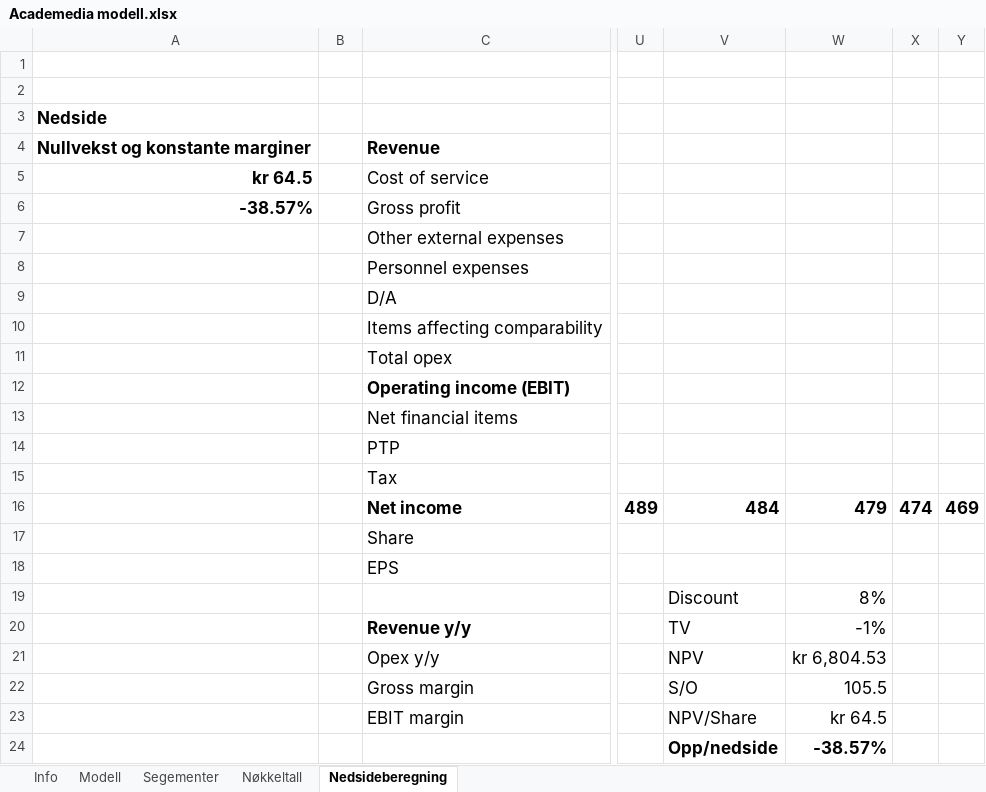
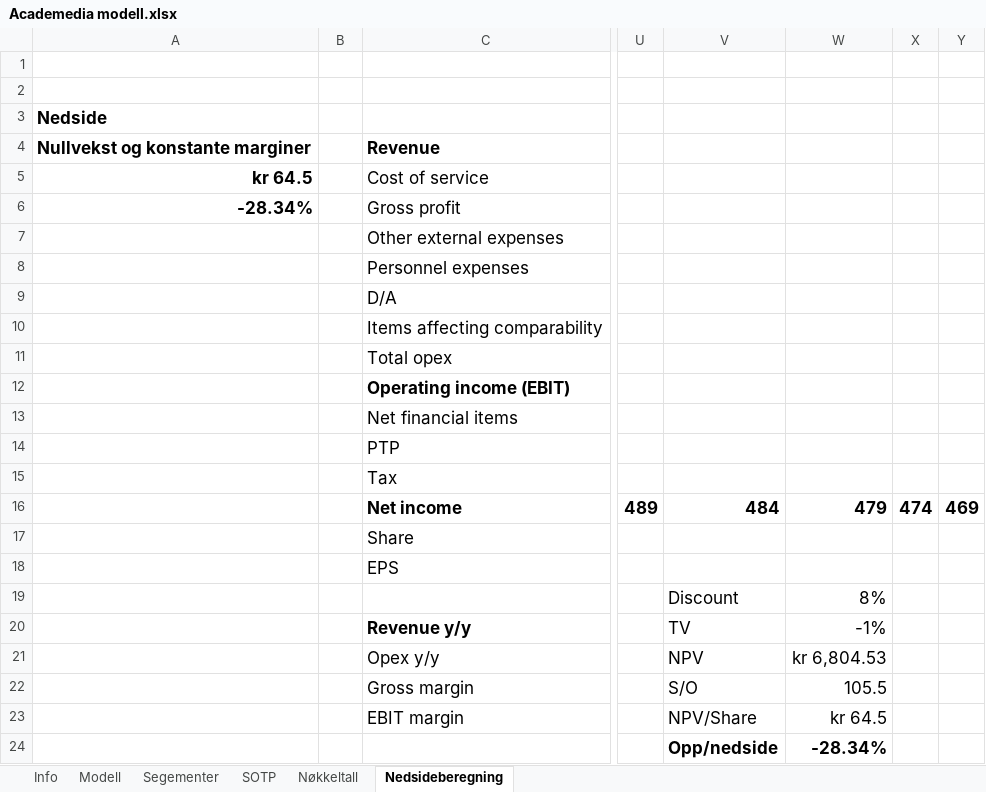
Before and after one commit to AugustHodt/Excel-modeller, an Excel workbook: Academedia modell.xlsx, sheet Nedsideberegning, drawn as a sheet; only a part is shown, gaps mark what is left out; values as stored, in another font and other column widths than the file's, no borders; the diff names each change by its address in the sheet, - before the commit and + after, or states it on an @@ line.

```diff
--- a/Academedia modell.xlsx (sheet Nedsideberegning)
+++ b/Academedia modell.xlsx (sheet Nedsideberegning)
+sheet tab: SOTP
-A6 (Nedside): -38.57%
+A6 (Nedside): -28.34%
-W24: -38.57%
+W24: -28.34%
```
Also changed, not shown: sheet Modell, sheet Segementer, sheet Nøkkeltall, charts or pictures.
